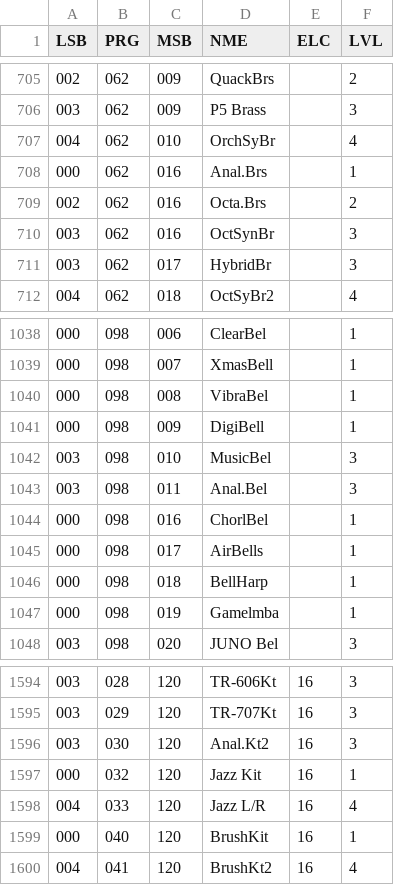
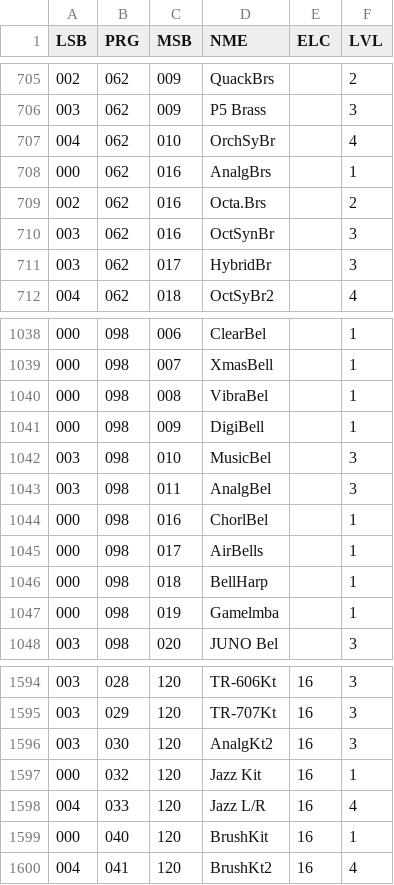
Before and after one commit to ltgcgo/octavia, a TSV file: data/bank/gs.tsv, drawn as a sheet; only a part is shown, gaps mark what is left out.

```diff
--- a/data/bank/gs.tsv
+++ b/data/bank/gs.tsv
@@ -707,3 +707,3 @@ LSB	PRG	MSB	NME	ELC	LVL
 004	062	010	OrchSyBr		4
-000	062	016	Anal.Brs		1
+000	062	016	AnalgBrs		1
 002	062	016	Octa.Brs		2
@@ -1042,3 +1042,3 @@ LSB	PRG	MSB	NME	ELC	LVL
 003	098	010	MusicBel		3
-003	098	011	Anal.Bel		3
+003	098	011	AnalgBel		3
 000	098	016	ChorlBel		1
@@ -1595,3 +1595,3 @@ LSB	PRG	MSB	NME	ELC	LVL
 003	029	120	TR-707Kt	16	3
-003	030	120	Anal.Kt2	16	3
+003	030	120	AnalgKt2	16	3
 000	032	120	Jazz Kit	16	1
```
Also changed, not shown: data/bank/gm2.tsv, data/bank/ns5r.tsv, 23 other files.
